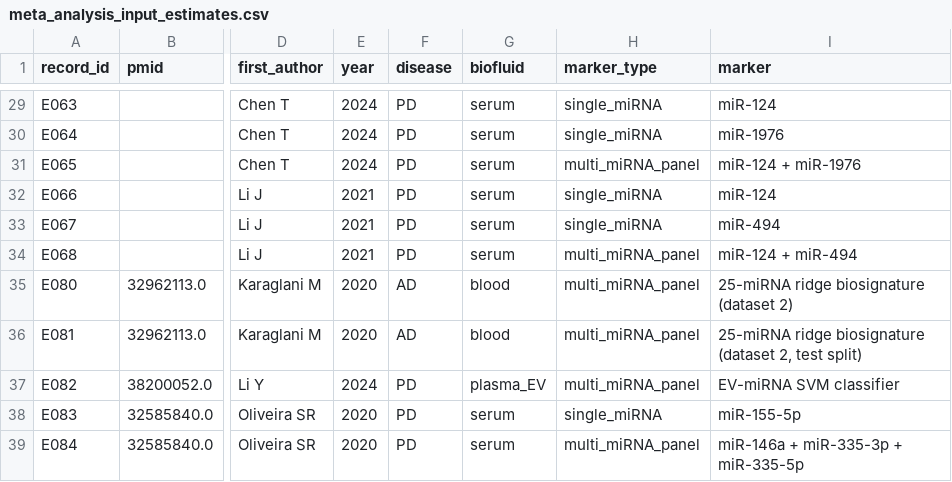
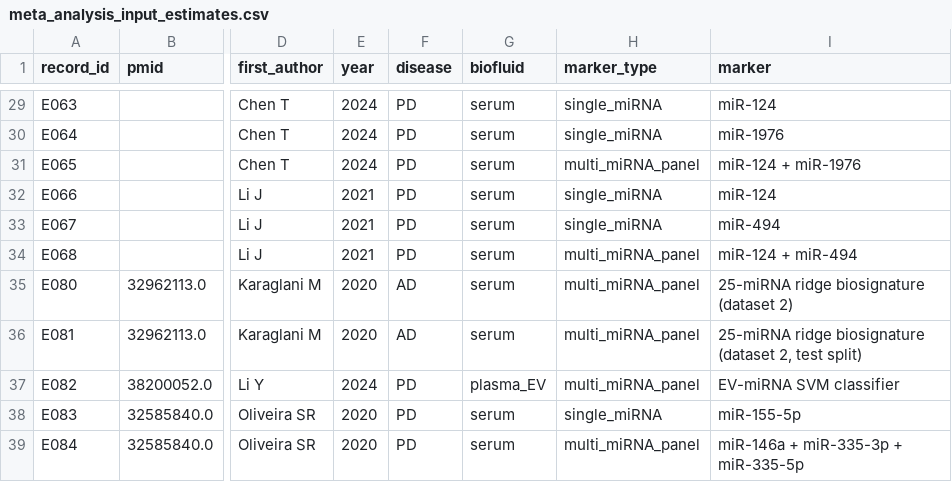
Before and after one commit to WesleyCapucho/-Epigen-tica-e-micrornas-em-doen-as-neurodegenerativas, a CSV file: results/tables/meta_analysis_input_estimates.csv, drawn as a sheet; only a part is shown, gaps mark what is left out; the diff names each change by its address in the sheet, - before the commit and + after, or states it on an @@ line.

```diff
--- a/results/tables/meta_analysis_input_estimates.csv
+++ b/results/tables/meta_analysis_input_estimates.csv
-G35:G36 (biofluid): blood
+G35:G36 (biofluid): serum
```
Also changed, not shown: data/extracted/diagnostic_accuracy_extraction.csv, results/tables/meta_analysis_pooled_auc_primary.csv, 3 other files.
